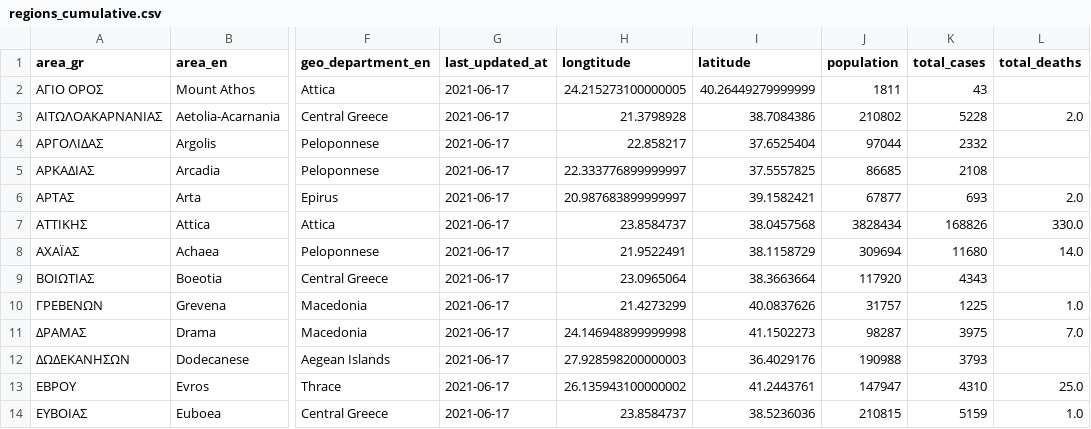
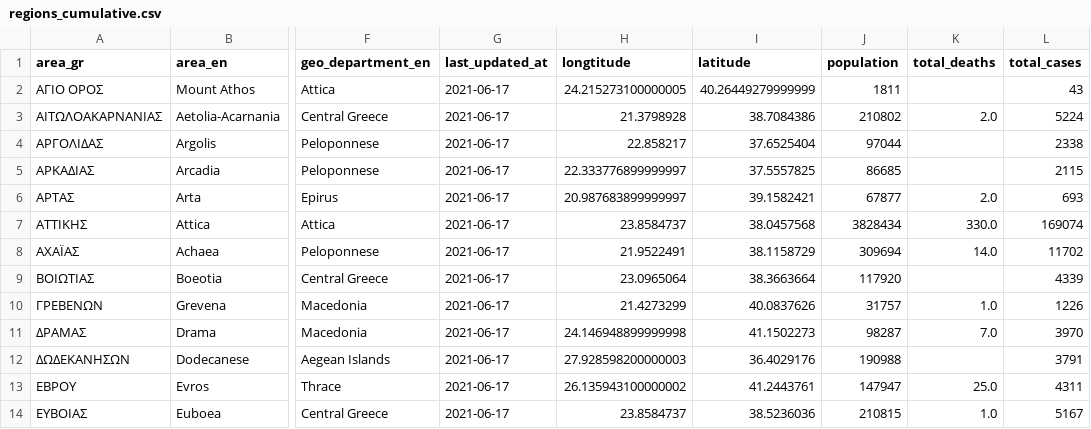
Before and after one commit to Covid-19-Response-Greece/covid19-greece-api, a CSV file: data/greece/regional/regions_cumulative.csv, drawn as a sheet; only a part is shown, gaps mark what is left out; removed rows and columns are numbered as before the commit, all else as after; the diff names each change by its address in the sheet, - before the commit and + after, or states it on an @@ line.

```diff
--- a/data/greece/regional/regions_cumulative.csv
+++ b/data/greece/regional/regions_cumulative.csv
-column K (total_cases), rows 2-14: 43 | 5228 | 2332 | 2108 | 693 | 168826 | 11680 | 4343 | 1225 | 3975 | 3793 | 4310 | 5159
+column L (total_cases), rows 2-14: 43 | 5224 | 2338 | 2115 | 693 | 169074 | 11702 | 4339 | 1226 | 3970 | 3791 | 4311 | 5167
```
Also changed, not shown: data/greece/regional/regions_daily.csv, data/greece/regional/regions_history_cases.csv, 3 other files.
